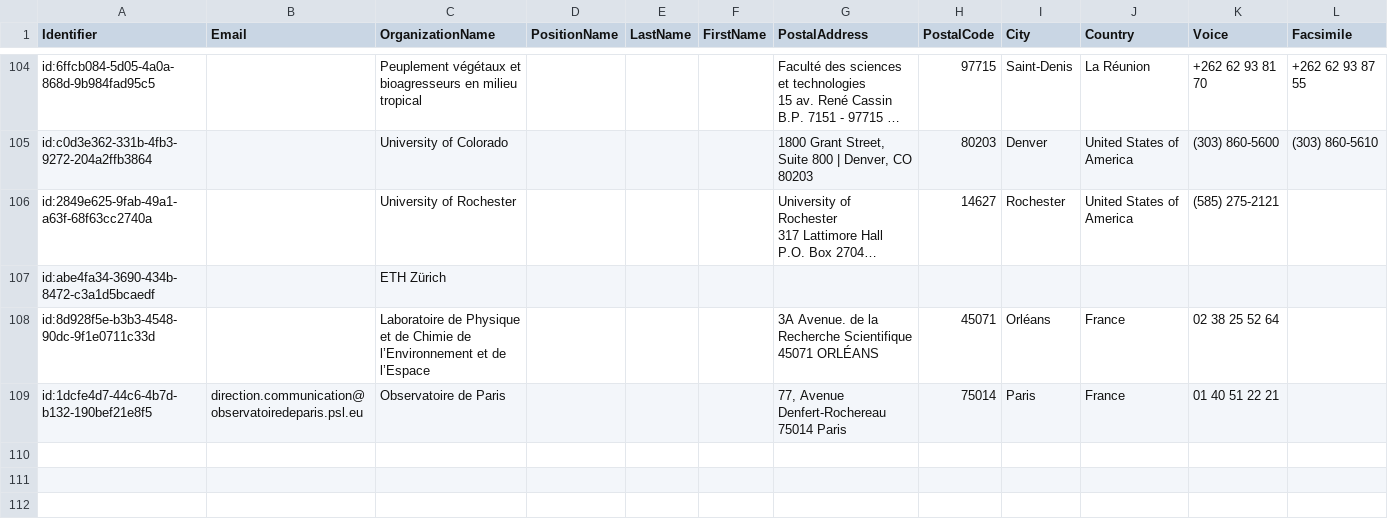
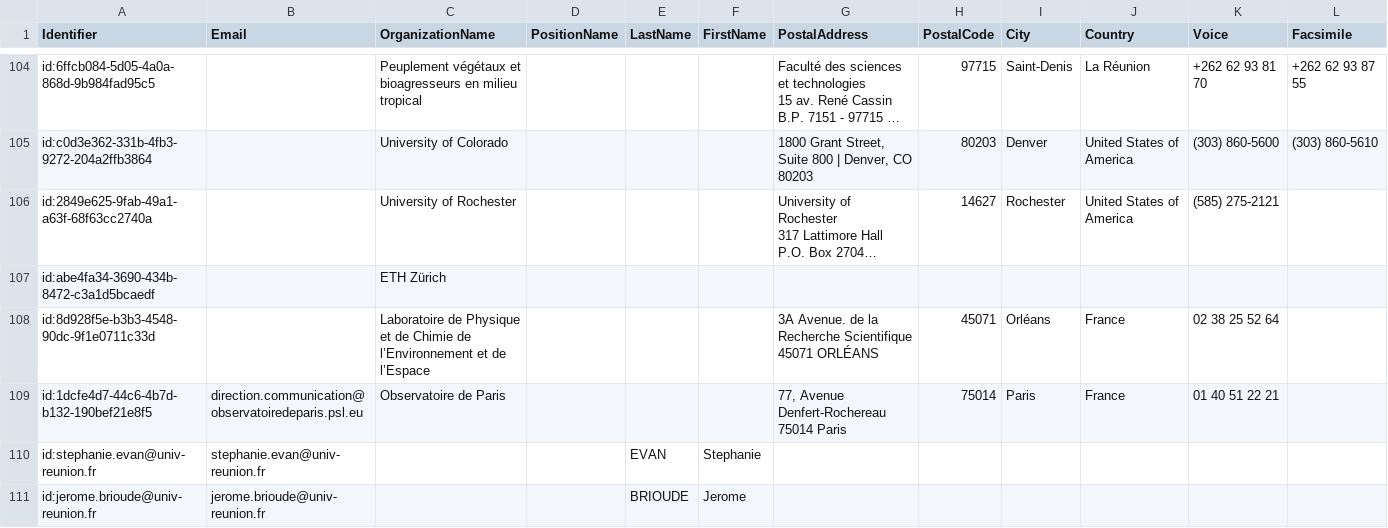
Before and after one commit to IRDG2OI/geoflow-g2oi, a CSV file: test_corentin/metadata/osur/metadata_contacts_geoflow.csv, drawn as a sheet; only a part is shown, gaps mark what is left out; long unchanged cells end in …; rows hold the shown columns only; the diff names each change by its address in the sheet, - before the commit and + after, or states it on an @@ line.

```diff
--- a/test_corentin/metadata/osur/metadata_contacts_geoflow.csv
+++ b/test_corentin/metadata/osur/metadata_contacts_geoflow.csv
+row 110: id:stephanie.evan@univ-reunion.fr | stephanie.evan@univ-reunion.fr |  |  | EVAN | Stephanie
+row 111: id:jerome.brioude@univ-reunion.fr | jerome.brioude@univ-reunion.fr |  |  | BRIOUDE | Jerome
```
Also changed, not shown: test_corentin/metadata/seasoi/METADATA_CACAOS.csv, 10 other files.
